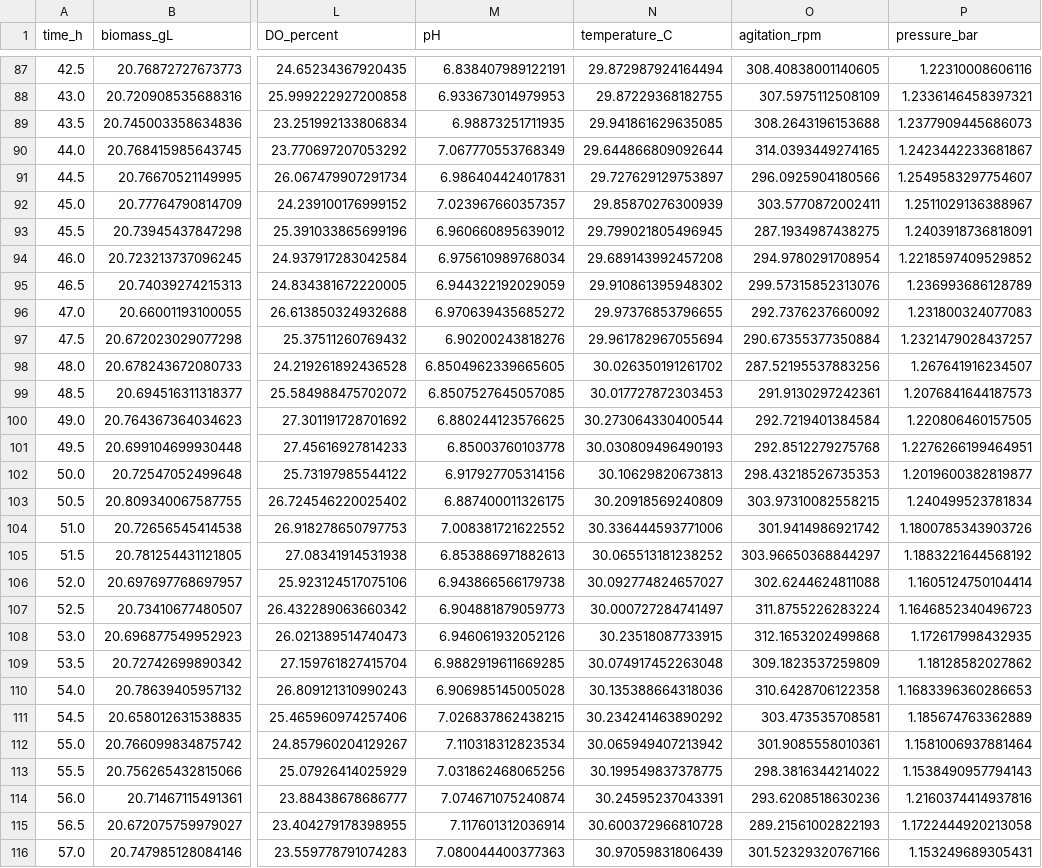
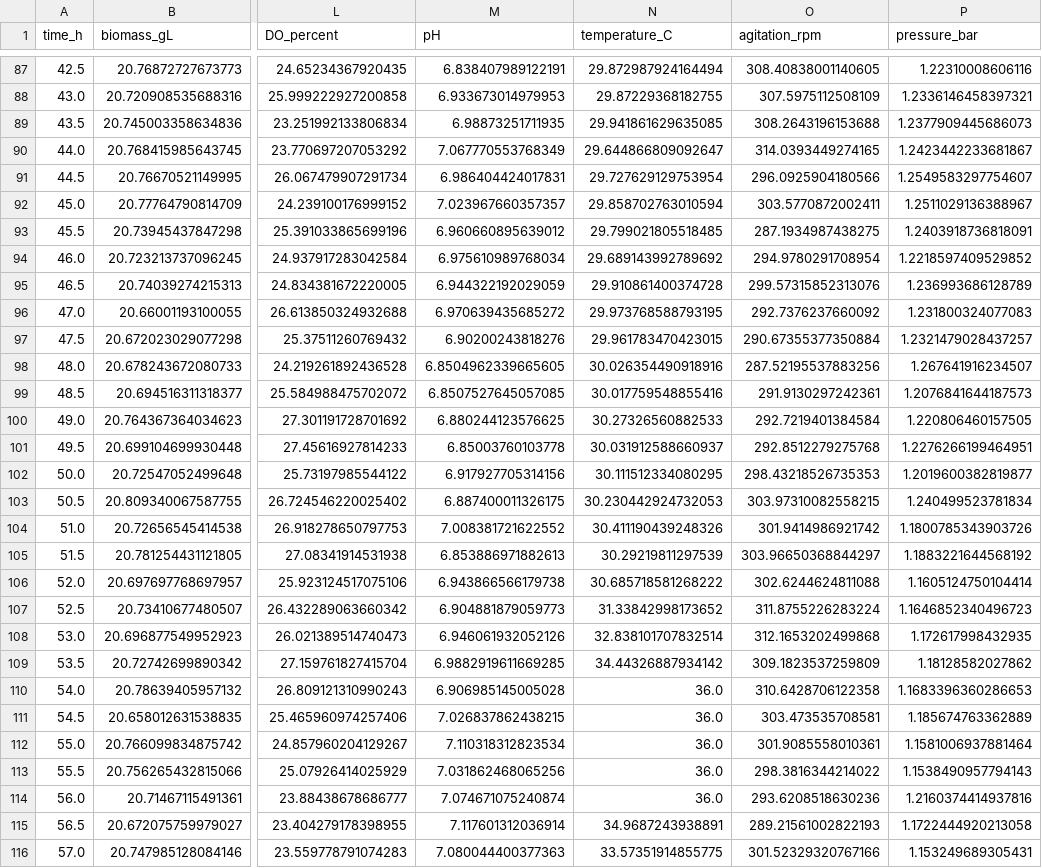
Before and after one commit to kaarlo-kinnunen/bioprocess-kinetic-analyzer, a CSV file: data/sample_run.csv, drawn as a sheet; only a part is shown, gaps mark what is left out; the diff covers the shown part only; the diff names each change by its address in the sheet, - before the commit and + after, or states it on an @@ line.

Commit message:
Add PDF report builder and CLI, fix temperature excursion in sample data

```diff
--- a/data/sample_run.csv
+++ b/data/sample_run.csv
-N90 (temperature_C): 29.644866809092644
+N90 (temperature_C): 29.644866809092647
-N91 (temperature_C): 29.727629129753897
+N91 (temperature_C): 29.727629129753954
-N92 (temperature_C): 29.85870276300939
+N92 (temperature_C): 29.858702763010594
-N93 (temperature_C): 29.799021805496945
+N93 (temperature_C): 29.799021805518485
-N94 (temperature_C): 29.689143992457208
+N94 (temperature_C): 29.689143992789692
-N95 (temperature_C): 29.910861395948302
+N95 (temperature_C): 29.910861400374728
-N96 (temperature_C): 29.97376853796655
+N96 (temperature_C): 29.973768588793195
-N97 (temperature_C): 29.961782967055694
+N97 (temperature_C): 29.961783470423015
-N98 (temperature_C): 30.026350191261702
+N98 (temperature_C): 30.026354490918916
-N99 (temperature_C): 30.017727872303453
+N99 (temperature_C): 30.017759548855416
-N100 (temperature_C): 30.273064330400544
+N100 (temperature_C): 30.27326560882533
-N101 (temperature_C): 30.030809496490193
+N101 (temperature_C): 30.031912588660937
-N102 (temperature_C): 30.10629820673813
+N102 (temperature_C): 30.111512334080295
-N103 (temperature_C): 30.20918569240809
+N103 (temperature_C): 30.230442924732053
-N104 (temperature_C): 30.336444593771006
+N104 (temperature_C): 30.411190439248326
-N105 (temperature_C): 30.065513181238252
+N105 (temperature_C): 30.29219811297539
-N106 (temperature_C): 30.092774824657027
+N106 (temperature_C): 30.685718581268222
-N107 (temperature_C): 30.000727284741497
+N107 (temperature_C): 31.33842998173652
-N108 (temperature_C): 30.23518087733915
+N108 (temperature_C): 32.838101707832514
-N109 (temperature_C): 30.074917452263048
+N109 (temperature_C): 34.44326887934142
-N110 (temperature_C): 30.135388664318036
+N110 (temperature_C): 36.0
-N111 (temperature_C): 30.234241463890292
+N111 (temperature_C): 36.0
-N112 (temperature_C): 30.065949407213942
+N112 (temperature_C): 36.0
-N113 (temperature_C): 30.199549837378775
+N113 (temperature_C): 36.0
-N114 (temperature_C): 30.24595237043391
+N114 (temperature_C): 36.0
-N115 (temperature_C): 30.600372966810728
+N115 (temperature_C): 34.9687243938891
-N116 (temperature_C): 30.97059831806439
+N116 (temperature_C): 33.57351914855775
```
Also changed, not shown: 18 edited cells elsewhere in this file, 3 other files.
